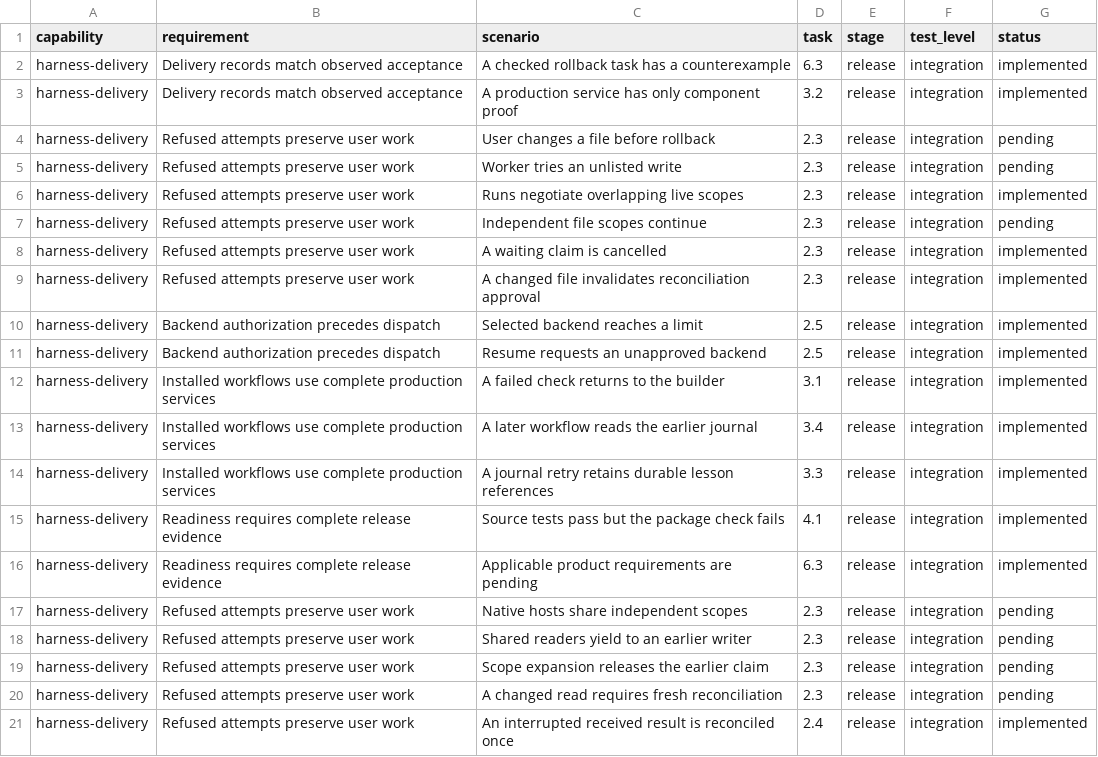
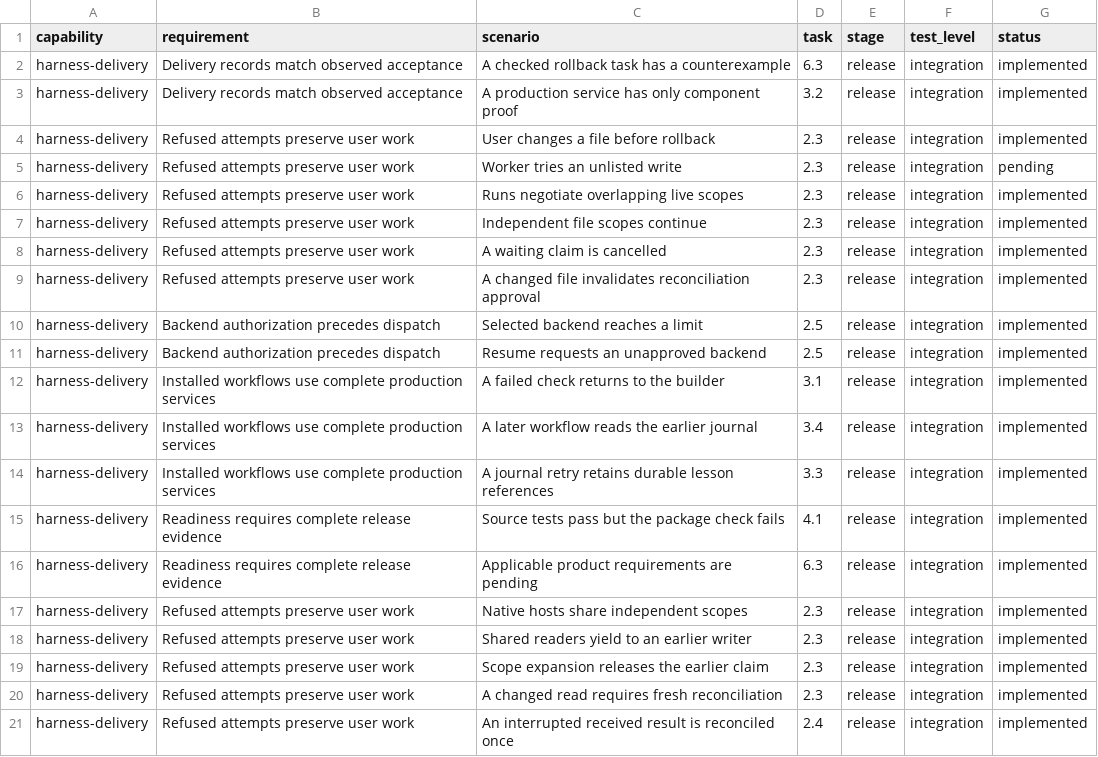
Before and after one commit to thecharge/titan-nano, a TSV file: openspec/changes/repair-harness-delivery/research/acceptance-map.tsv, drawn as a sheet.

Commit message:
fix(runtime): guard native host lease companion files
Written by hand:
  openspec/changes/repair-harness-delivery/evidence.md
Written by hand:
  openspec/changes/repair-harness-delivery/tasks.md
Written by hand:
  openspec/changes/repair-harness-delivery/research/product-backlog.tsv
Written by hand:
  openspec/changes/repair-harness-delivery/research/acceptance-map.tsv
Written by hand:
  openspec/changes/resilient-agent-blackboard-bun/tasks.md
Written by hand:
  openspec/changes/resilient-agent-blackboard-bun/research/delivery-sessions.md
Written by hand:
  packages/runtime/README.md
Written by hand:
  packages/runtime/src/host-files.ts
Written by hand:
  testing/cases/file-claim-order.ts
Written by hand:
  testing/cases/host-file-claims.ts
Written by hand:
  testing/factories/file-claim-order.ts
Written by hand:
  testing/factories/host-file-claims.ts
Written by hand:
  testing/integration/file-claim-order.test.ts
Written by hand:
  testing/integration/host-file-claims.test.ts
Written by hand:
  testing/e2e/host-file-claims.test.ts
Written by hand:
  tooling/scripts/probe-package.ts

```diff
--- a/openspec/changes/repair-harness-delivery/research/acceptance-map.tsv
+++ b/openspec/changes/repair-harness-delivery/research/acceptance-map.tsv
@@ -3,6 +3,6 @@ harness-delivery	Delivery records match observed acceptance	A checked rollback t
 harness-delivery	Delivery records match observed acceptance	A production service has only component proof	3.2	release	integration	implemented
-harness-delivery	Refused attempts preserve user work	User changes a file before rollback	2.3	release	integration	pending
+harness-delivery	Refused attempts preserve user work	User changes a file before rollback	2.3	release	integration	implemented
 harness-delivery	Refused attempts preserve user work	Worker tries an unlisted write	2.3	release	integration	pending
 harness-delivery	Refused attempts preserve user work	Runs negotiate overlapping live scopes	2.3	release	integration	implemented
-harness-delivery	Refused attempts preserve user work	Independent file scopes continue	2.3	release	integration	pending
+harness-delivery	Refused attempts preserve user work	Independent file scopes continue	2.3	release	integration	implemented
 harness-delivery	Refused attempts preserve user work	A waiting claim is cancelled	2.3	release	integration	implemented
@@ -16,6 +16,6 @@ harness-delivery	Readiness requires complete release evidence	Source tests pass
 harness-delivery	Readiness requires complete release evidence	Applicable product requirements are pending	6.3	release	integration	implemented
-harness-delivery	Refused attempts preserve user work	Native hosts share independent scopes	2.3	release	integration	pending
-harness-delivery	Refused attempts preserve user work	Shared readers yield to an earlier writer	2.3	release	integration	pending
-harness-delivery	Refused attempts preserve user work	Scope expansion releases the earlier claim	2.3	release	integration	pending
-harness-delivery	Refused attempts preserve user work	A changed read requires fresh reconciliation	2.3	release	integration	pending
+harness-delivery	Refused attempts preserve user work	Native hosts share independent scopes	2.3	release	integration	implemented
+harness-delivery	Refused attempts preserve user work	Shared readers yield to an earlier writer	2.3	release	integration	implemented
+harness-delivery	Refused attempts preserve user work	Scope expansion releases the earlier claim	2.3	release	integration	implemented
+harness-delivery	Refused attempts preserve user work	A changed read requires fresh reconciliation	2.3	release	integration	implemented
 harness-delivery	Refused attempts preserve user work	An interrupted received result is reconciled once	2.4	release	integration	implemented
```
Also changed, not shown: openspec/changes/repair-harness-delivery/research/product-backlog.tsv, 14 other files.
